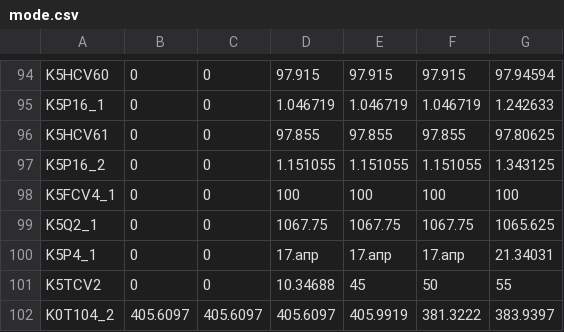
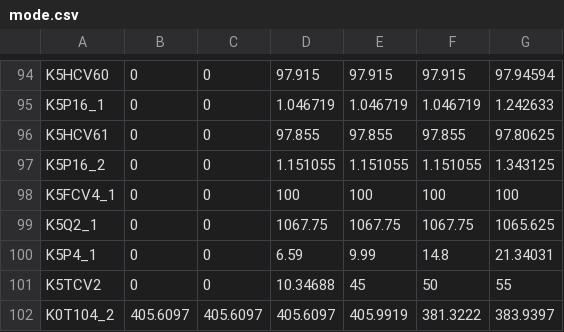
Before and after one commit to Graf35/energy-simulator, a CSV file: database/mode.csv, drawn as a sheet; only a part is shown, gaps mark what is left out.

```diff
--- a/database/mode.csv
+++ b/database/mode.csv
@@ -99,3 +99,3 @@ K5FCV4_1;0;0;100;100;100;100
 K5Q2_1;0;0;1067.75;1067.75;1067.75;1065.625
-K5P4_1;0;0;17.апр;17.апр;17.апр;21.34031
+K5P4_1;0;0;6.59;9.99;14.8;21.34031
 K5TCV2;0;0;10.34688;45;50;55
```
Also changed, not shown: 11 other files.
